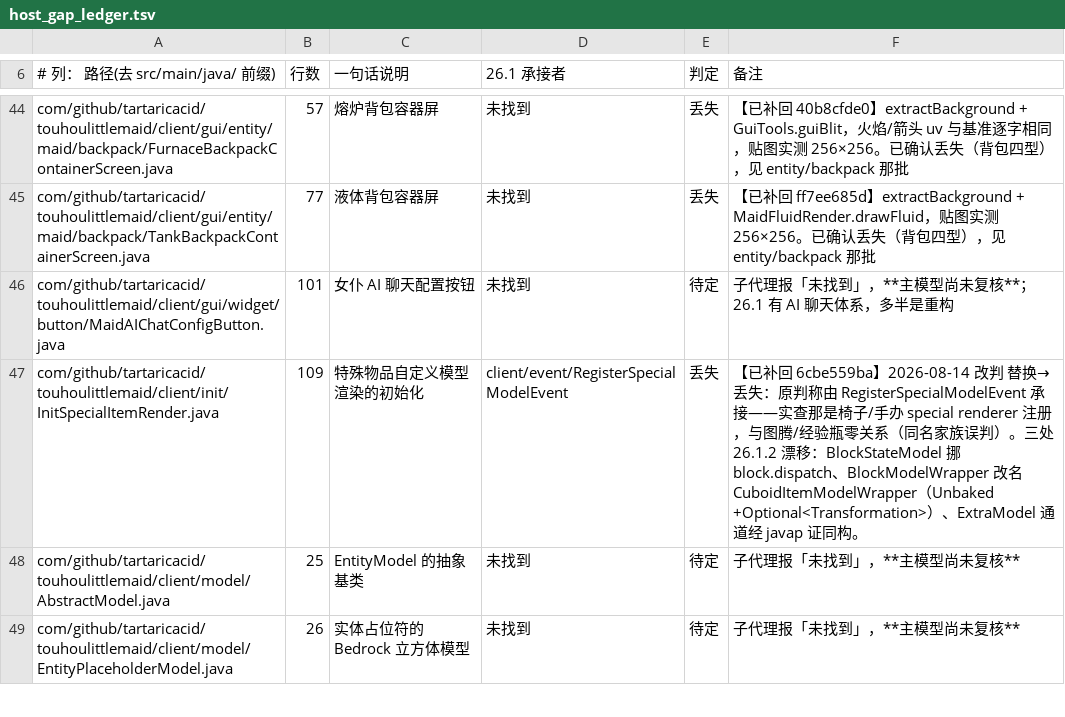
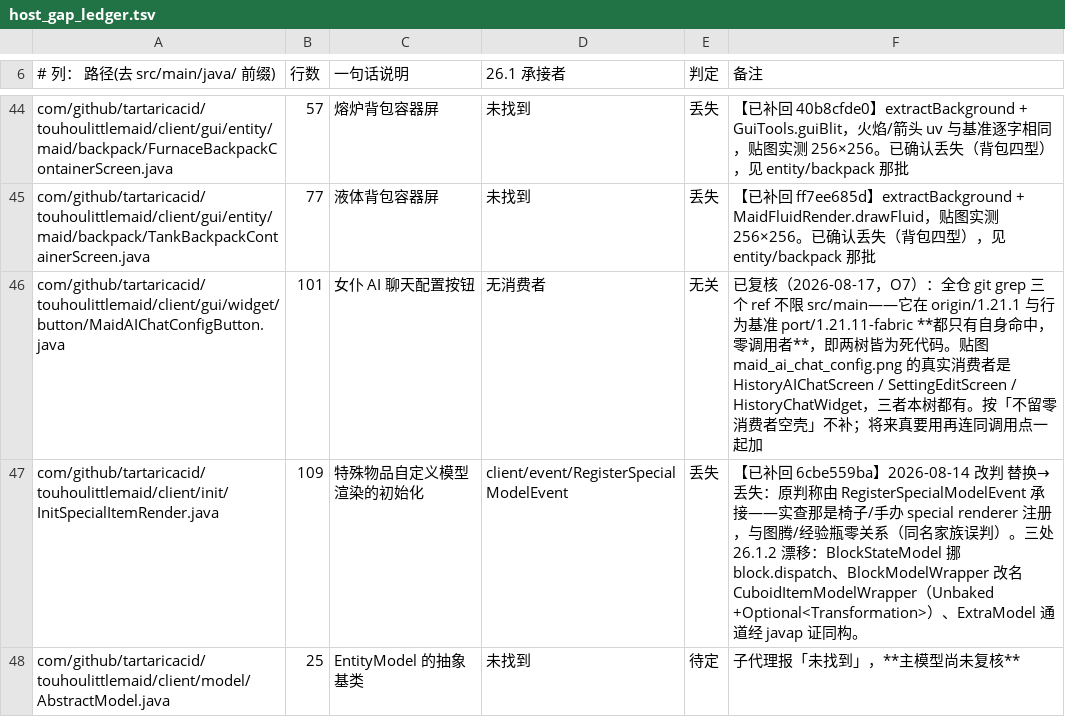
Before and after one commit to gege-tlph/TouhouLittleMaid-Orihime, a TSV file: docs/tools/host_gap_ledger.tsv, drawn as a sheet; only a part is shown, gaps mark what is left out; the shorter side is filled out with more unchanged rows.

Commit message:
docs: O7 收账——§3.C 整块闭合、账本改判一条、证伪表 +4
- CURRENT_STATUS：O7 关闭并入已关闭表（四刀提交号 + 三条长期有效的产品判据）；
  结论段改为「§3.C 已整块落地」；O1 补 AI 设置屏九项逐屏实机点检清单
  （GUI 是玩家可见层，自动化门只到编译 + 契约）。
- PORT_26X_AUDIT：§9 台账勾 4 条（GuiLangKeyCoverage / SettingsPopupWiring /
  SiteCheckResultWiring / SiteEditorLayout），HubSharedStaging 登记进「不占台账」那一组；
  §6 顺序表 §3.C 标完成。
- host_gap_ledger 第 101 行 `MaidAIChatConfigButton` **待定 → 无关**：全仓 git grep
  三个 ref、不限 src/main 实证它在 origin/1.21.1 与行为基准**都是零调用者的死代码**，
  贴图的真实消费者是另外三个类（本树都有）。待定 37 → 36，无关 2 → 3。

证伪表 +4 条，全部由本轮实测/实查逼出：
1. **「宿主机械改写的方法名」不等于安全等价物**——javap -c 实证
   `LocalPlayer.sendSystemMessage` 的方法体就是 `handleSystemMessage`，与被禁用的
   `displayClientMessage` 是同一条链。禁止型契约的判据要按**成因**写。
2. **契约测试的扫描面要按「谁可能犯这个错」划**，不是按「这个功能属于谁」划——
   UI 层几乎总在其中，而它最容易被漏，因为写契约的人当时在改服务层。
3. **「基准有这个文件」不等于「基准用这个文件」**——补一个零调用者等于把别人的技术债
   搬过来。这是「不留零消费者空壳」的上游。
4. **红测的可逆性要验证，别假定对称**——删除型注入的反向替换（空串换原文）会匹配上万次；
   还原一律走 `git checkout --`，且注入后先编译（本轮有一个注入根本编不过，白跑一轮）。

门禁：JUnit 180/0（45 类）、GameTest 78/0、--ledger 与 doc_lint 各自单独跑退出 0、
常驻文档 929 行 / 预算 1000。

```diff
--- a/docs/tools/host_gap_ledger.tsv
+++ b/docs/tools/host_gap_ledger.tsv
@@ -45,3 +45,3 @@ com/github/tartaricacid/touhoulittlemaid/client/gui/entity/maid/backpack/Furnace
 com/github/tartaricacid/touhoulittlemaid/client/gui/entity/maid/backpack/TankBackpackContainerScreen.java	77	液体背包容器屏	未找到	丢失	【已补回 ff7ee685d】extractBackground + MaidFluidRender.drawFluid，贴图实测 256×256。已确认丢失（背包四型），见 entity/backpack 那批
-com/github/tartaricacid/touhoulittlemaid/client/gui/widget/button/MaidAIChatConfigButton.java	101	女仆 AI 聊天配置按钮	未找到	待定	子代理报「未找到」，**主模型尚未复核**；26.1 有 AI 聊天体系，多半是重构
+com/github/tartaricacid/touhoulittlemaid/client/gui/widget/button/MaidAIChatConfigButton.java	101	女仆 AI 聊天配置按钮	无消费者	无关	已复核（2026-08-17，O7）：全仓 git grep 三个 ref 不限 src/main——它在 origin/1.21.1 与行为基准 port/1.21.11-fabric **都只有自身命中，零调用者**，即两树皆为死代码。贴图 maid_ai_chat_config.png 的真实消费者是 HistoryAIChatScreen / SettingEditScreen / HistoryChatWidget，三者本树都有。按「不留零消费者空壳」不补；将来真要用再连同调用点一起加
 com/github/tartaricacid/touhoulittlemaid/client/init/InitSpecialItemRender.java	109	特殊物品自定义模型渲染的初始化	client/event/RegisterSpecialModelEvent	丢失	【已补回 6cbe559ba】2026-08-14 改判 替换→丢失：原判称由 RegisterSpecialModelEvent 承接——实查那是椅子/手办 special renderer 注册，与图腾/经验瓶零关系（同名家族误判）。三处 26.1.2 漂移：BlockStateModel 挪 block.dispatch、BlockModelWrapper 改名 CuboidItemModelWrapper（Unbaked +Optional<Transformation>）、ExtraModel 通道经 javap 证同构。
```
Also changed, not shown: 3 other files.
